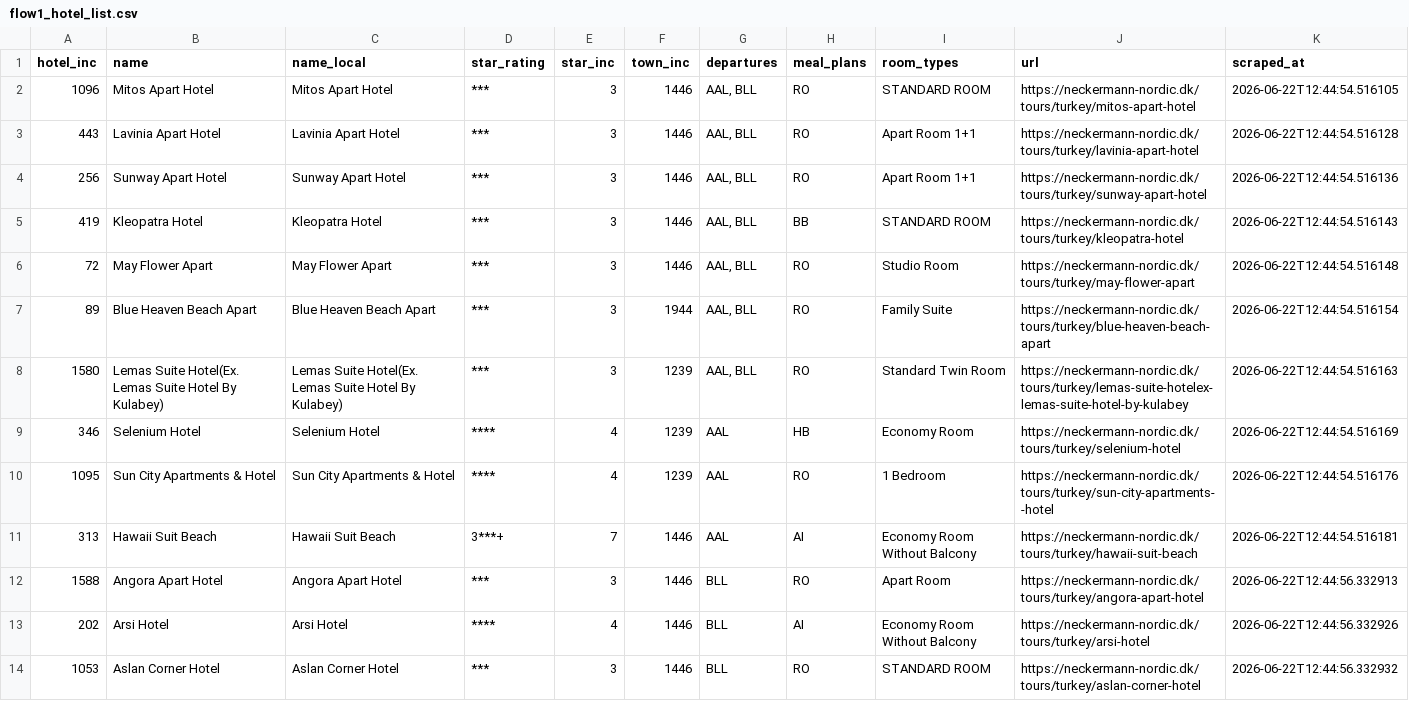
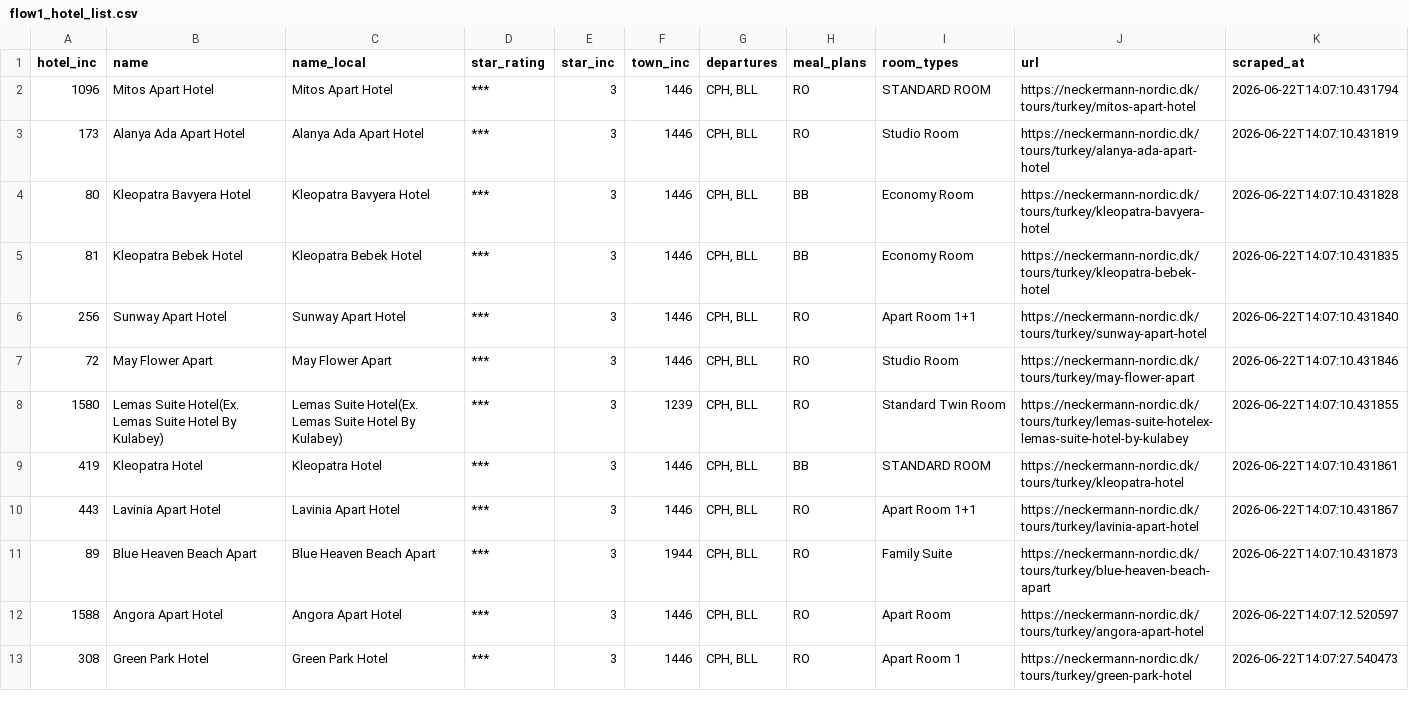
Before and after one commit to rajafathurrahman/vibe-coder, a CSV file: data/flow1_hotel_list.csv, drawn as a sheet.

Commit message:
Update Flow 1: Add proxy support, fix pagination loop, 90 days range

```diff
--- a/data/flow1_hotel_list.csv
+++ b/data/flow1_hotel_list.csv
@@ -1,14 +1,13 @@
 hotel_inc,name,name_local,star_rating,star_inc,town_inc,departures,meal_plans,room_types,url,scraped_at
-1096,Mitos Apart Hotel,Mitos Apart Hotel,***,3,1446,"AAL, BLL",RO,STANDARD ROOM,https://neckermann-nordic.dk/tours/turkey/mitos-apart-hotel,2026-06-22T12:44:54.516105
-443,Lavinia Apart Hotel,Lavinia Apart Hotel,***,3,1446,"AAL, BLL",RO,Apart Room 1+1,https://neckermann-nordic.dk/tours/turkey/lavinia-apart-hotel,2026-06-22T12:44:54.516128
-256,Sunway Apart Hotel,Sunway Apart Hotel,***,3,1446,"AAL, BLL",RO,Apart Room 1+1,https://neckermann-nordic.dk/tours/turkey/sunway-apart-hotel,2026-06-22T12:44:54.516136
-419,Kleopatra Hotel,Kleopatra Hotel,***,3,1446,"AAL, BLL",BB,STANDARD ROOM,https://neckermann-nordic.dk/tours/turkey/kleopatra-hotel,2026-06-22T12:44:54.516143
-72,May Flower Apart,May Flower Apart,***,3,1446,"AAL, BLL",RO,Studio Room,https://neckermann-nordic.dk/tours/turkey/may-flower-apart,2026-06-22T12:44:54.516148
-89,Blue Heaven Beach Apart,Blue Heaven Beach Apart,***,3,1944,"AAL, BLL",RO,Family Suite,https://neckermann-nordic.dk/tours/turkey/blue-heaven-beach-apart,2026-06-22T12:44:54.516154
-1580,Lemas Suite Hotel(Ex. Lemas Suite Hotel By Kulabey),Lemas Suite Hotel(Ex. Lemas Suite Hotel By Kulabey),***,3,1239,"AAL, BLL",RO,Standard Twin Room,https://neckermann-nordic.dk/tours/turkey/lemas-suite-hotelex-lemas-suite-hotel-by-kulabey,2026-06-22T12:44:54.516163
-346,Selenium Hotel,Selenium Hotel,****,4,1239,AAL,HB,Economy Room,https://neckermann-nordic.dk/tours/turkey/selenium-hotel,2026-06-22T12:44:54.516169
-1095,Sun City Apartments & Hotel,Sun City Apartments & Hotel,****,4,1239,AAL,RO,1 Bedroom,https://neckermann-nordic.dk/tours/turkey/sun-city-apartments--hotel,2026-06-22T12:44:54.516176
-313,Hawaii Suit Beach,Hawaii Suit Beach,3***+,7,1446,AAL,AI,Economy Room Without Balcony,https://neckermann-nordic.dk/tours/turkey/hawaii-suit-beach,2026-06-22T12:44:54.516181
-1588,Angora Apart Hotel,Angora Apart Hotel,***,3,1446,BLL,RO,Apart Room,https://neckermann-nordic.dk/tours/turkey/angora-apart-hotel,2026-06-22T12:44:56.332913
-202,Arsi Hotel,Arsi Hotel,****,4,1446,BLL,AI,Economy Room Without Balcony,https://neckermann-nordic.dk/tours/turkey/arsi-hotel,2026-06-22T12:44:56.332926
-1053,Aslan Corner Hotel,Aslan Corner Hotel,***,3,1446,BLL,RO,STANDARD ROOM,https://neckermann-nordic.dk/tours/turkey/aslan-corner-hotel,2026-06-22T12:44:56.332932
+1096,Mitos Apart Hotel,Mitos Apart Hotel,***,3,1446,"CPH, BLL",RO,STANDARD ROOM,https://neckermann-nordic.dk/tours/turkey/mitos-apart-hotel,2026-06-22T14:07:10.431794
+173,Alanya Ada Apart Hotel,Alanya Ada Apart Hotel,***,3,1446,"CPH, BLL",RO,Studio Room,https://neckermann-nordic.dk/tours/turkey/alanya-ada-apart-hotel,2026-06-22T14:07:10.431819
+80,Kleopatra Bavyera Hotel,Kleopatra Bavyera Hotel,***,3,1446,"CPH, BLL",BB,Economy Room,https://neckermann-nordic.dk/tours/turkey/kleopatra-bavyera-hotel,2026-06-22T14:07:10.431828
+81,Kleopatra Bebek Hotel,Kleopatra Bebek Hotel,***,3,1446,"CPH, BLL",BB,Economy Room,https://neckermann-nordic.dk/tours/turkey/kleopatra-bebek-hotel,2026-06-22T14:07:10.431835
+256,Sunway Apart Hotel,Sunway Apart Hotel,***,3,1446,"CPH, BLL",RO,Apart Room 1+1,https://neckermann-nordic.dk/tours/turkey/sunway-apart-hotel,2026-06-22T14:07:10.431840
+72,May Flower Apart,May Flower Apart,***,3,1446,"CPH, BLL",RO,Studio Room,https://neckermann-nordic.dk/tours/turkey/may-flower-apart,2026-06-22T14:07:10.431846
+1580,Lemas Suite Hotel(Ex. Lemas Suite Hotel By Kulabey),Lemas Suite Hotel(Ex. Lemas Suite Hotel By Kulabey),***,3,1239,"CPH, BLL",RO,Standard Twin Room,https://neckermann-nordic.dk/tours/turkey/lemas-suite-hotelex-lemas-suite-hotel-by-kulabey,2026-06-22T14:07:10.431855
+419,Kleopatra Hotel,Kleopatra Hotel,***,3,1446,"CPH, BLL",BB,STANDARD ROOM,https://neckermann-nordic.dk/tours/turkey/kleopatra-hotel,2026-06-22T14:07:10.431861
+443,Lavinia Apart Hotel,Lavinia Apart Hotel,***,3,1446,"CPH, BLL",RO,Apart Room 1+1,https://neckermann-nordic.dk/tours/turkey/lavinia-apart-hotel,2026-06-22T14:07:10.431867
+89,Blue Heaven Beach Apart,Blue Heaven Beach Apart,***,3,1944,"CPH, BLL",RO,Family Suite,https://neckermann-nordic.dk/tours/turkey/blue-heaven-beach-apart,2026-06-22T14:07:10.431873
+1588,Angora Apart Hotel,Angora Apart Hotel,***,3,1446,"CPH, BLL",RO,Apart Room,https://neckermann-nordic.dk/tours/turkey/angora-apart-hotel,2026-06-22T14:07:12.520597
+308,Green Park Hotel,Green Park Hotel,***,3,1446,"CPH, BLL",RO,Apart Room 1,https://neckermann-nordic.dk/tours/turkey/green-park-hotel,2026-06-22T14:07:27.540473
```
Also changed, not shown: 2 other files.
